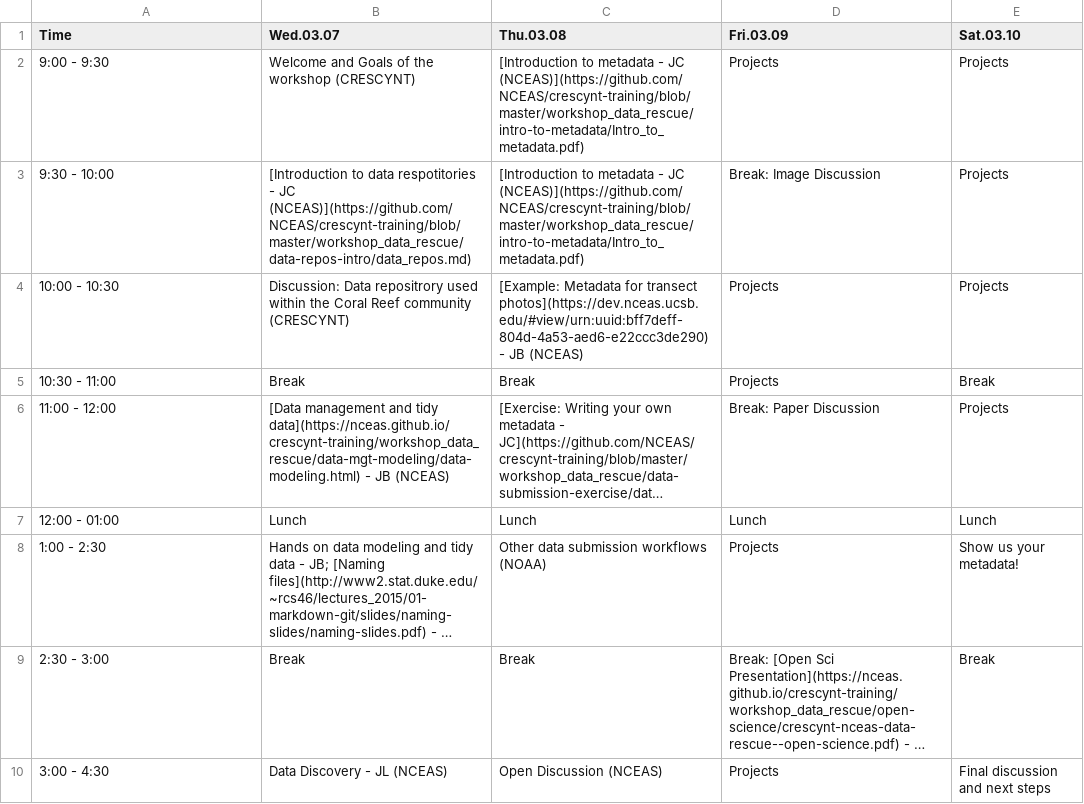
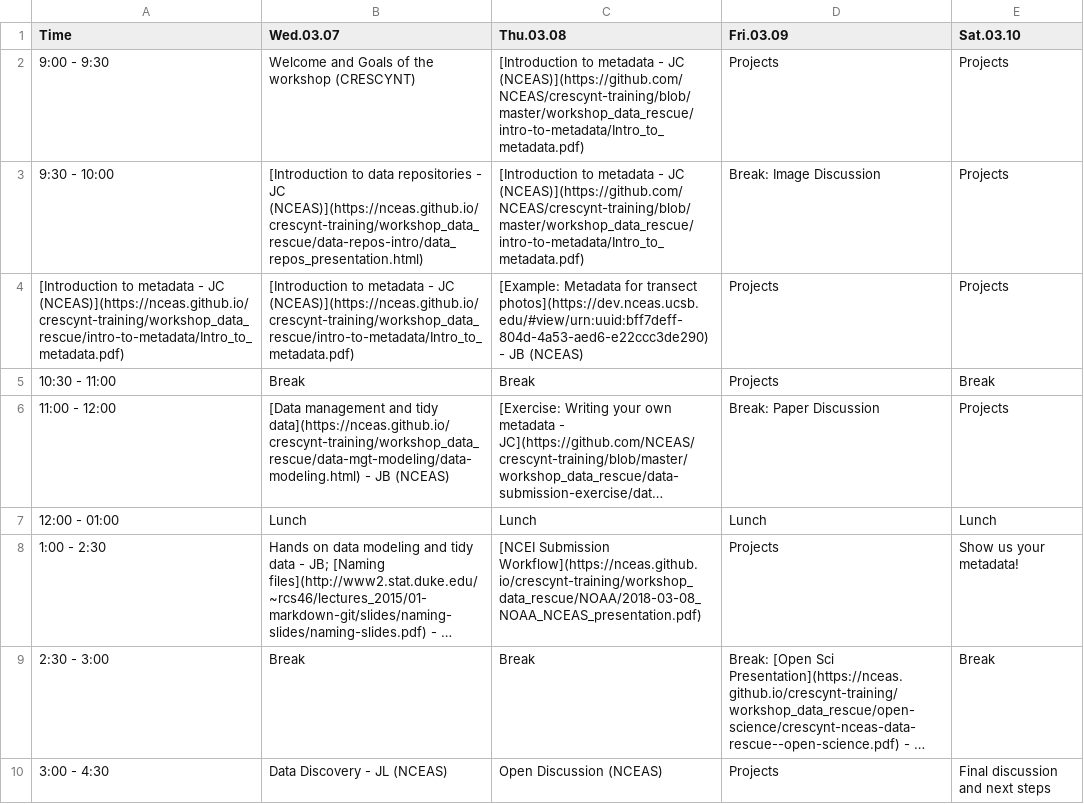
Before and after one commit to NCEAS/crescynt-training, a CSV file: WI_schedule.csv, drawn as a sheet; long unchanged cells end in …; the diff names each change by its address in the sheet, - before the commit and + after, or states it on an @@ line.

Commit message:
updated schedule with better links

```diff
--- a/WI_schedule.csv
+++ b/WI_schedule.csv
-B3 (Wed.03.07): …to data respotitories - JC (NCEAS)](https://github.com/NCEAS/crescynt-training/blob/master/workshop_data_rescue/data-repos-intro/data_repos.md)
+B3 (Wed.03.07): …to data repositories - JC (NCEAS)](https://nceas.github.io/crescynt-training/workshop_data_rescue/data-repos-intro/data_repos_presentation.html)
-A4 (Time): 10:00 - 10:30
+A4 (Time): [Introduction to metadata - JC (NCEAS)](https://nceas.github.io/crescynt-training/workshop_data_rescue/intro-to-metadata/Intro_to_metadata.pdf)
-B4 (Wed.03.07): Discussion: Data repositrory used within the Coral Reef community (CRESCYNT)
+B4 (Wed.03.07): [Introduction to metadata - JC (NCEAS)](https://nceas.github.io/crescynt-training/workshop_data_rescue/intro-to-metadata/Intro_to_metadata.pdf)
-C8 (Thu.03.08): Other data submission workflows (NOAA)
+C8 (Thu.03.08): [NCEI Submission Workflow](https://nceas.github.io/crescynt-training/workshop_data_rescue/NOAA/2018-03-08_NOAA_NCEAS_presentation.pdf)
```
